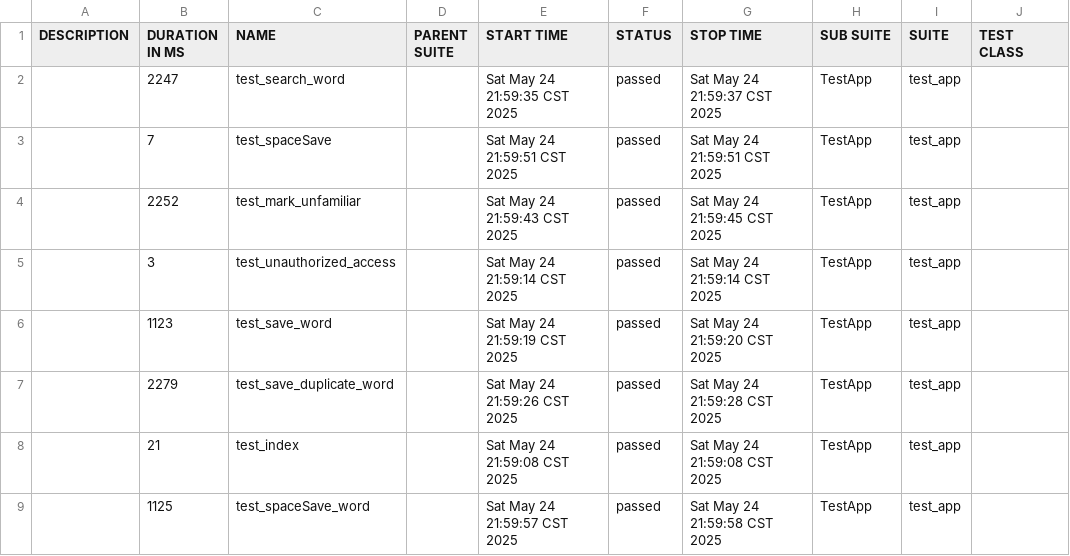
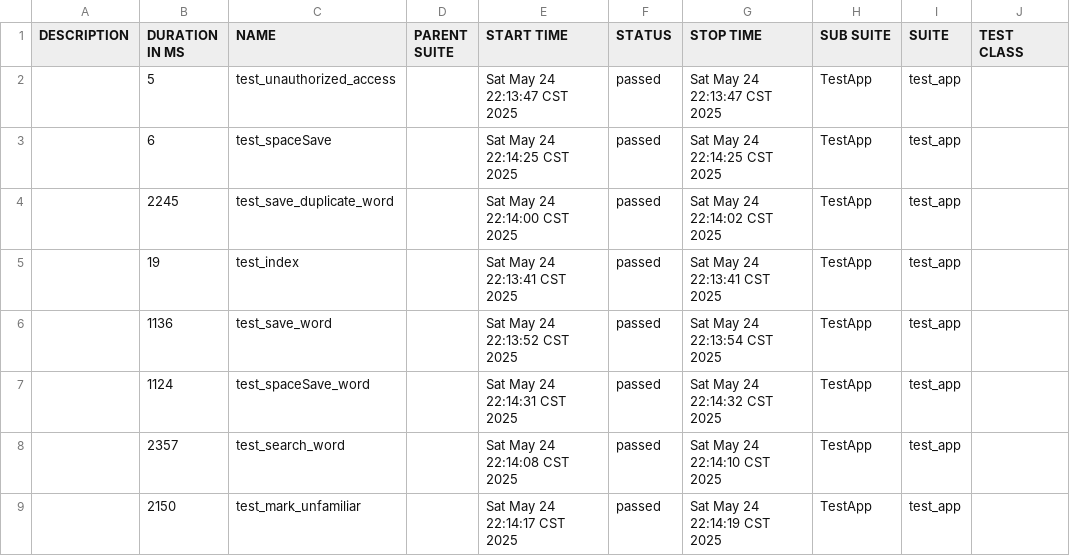
Before and after one commit to June43084/allure-reports-new, a CSV file: data/suites.csv, drawn as a sheet; only a part is shown; the diff names each change by its address in the sheet, - before the commit and + after, or states it on an @@ line.

```diff
--- a/data/suites.csv
+++ b/data/suites.csv
-B2 (DURATION IN MS): 2247
+B2 (DURATION IN MS): 5
-C2 (NAME): test_search_word
+C2 (NAME): test_unauthorized_access
-E2 (START TIME): Sat May 24 21:59:35 CST 2025
+E2 (START TIME): Sat May 24 22:13:47 CST 2025
-G2 (STOP TIME): Sat May 24 21:59:37 CST 2025
+G2 (STOP TIME): Sat May 24 22:13:47 CST 2025
-B3 (DURATION IN MS): 7
+B3 (DURATION IN MS): 6
-E3 (START TIME): Sat May 24 21:59:51 CST 2025
+E3 (START TIME): Sat May 24 22:14:25 CST 2025
-G3 (STOP TIME): Sat May 24 21:59:51 CST 2025
+G3 (STOP TIME): Sat May 24 22:14:25 CST 2025
-B4 (DURATION IN MS): 2252
+B4 (DURATION IN MS): 2245
-C4 (NAME): test_mark_unfamiliar
+C4 (NAME): test_save_duplicate_word
-E4 (START TIME): Sat May 24 21:59:43 CST 2025
+E4 (START TIME): Sat May 24 22:14:00 CST 2025
-G4 (STOP TIME): Sat May 24 21:59:45 CST 2025
+G4 (STOP TIME): Sat May 24 22:14:02 CST 2025
-B5 (DURATION IN MS): 3
+B5 (DURATION IN MS): 19
-C5 (NAME): test_unauthorized_access
+C5 (NAME): test_index
-E5 (START TIME): Sat May 24 21:59:14 CST 2025
+E5 (START TIME): Sat May 24 22:13:41 CST 2025
-G5 (STOP TIME): Sat May 24 21:59:14 CST 2025
+G5 (STOP TIME): Sat May 24 22:13:41 CST 2025
-B6 (DURATION IN MS): 1123
+B6 (DURATION IN MS): 1136
-E6 (START TIME): Sat May 24 21:59:19 CST 2025
+E6 (START TIME): Sat May 24 22:13:52 CST 2025
-G6 (STOP TIME): Sat May 24 21:59:20 CST 2025
+G6 (STOP TIME): Sat May 24 22:13:54 CST 2025
-B7 (DURATION IN MS): 2279
+B7 (DURATION IN MS): 1124
-C7 (NAME): test_save_duplicate_word
+C7 (NAME): test_spaceSave_word
-E7 (START TIME): Sat May 24 21:59:26 CST 2025
+E7 (START TIME): Sat May 24 22:14:31 CST 2025
-G7 (STOP TIME): Sat May 24 21:59:28 CST 2025
+G7 (STOP TIME): Sat May 24 22:14:32 CST 2025
-B8 (DURATION IN MS): 21
+B8 (DURATION IN MS): 2357
-C8 (NAME): test_index
+C8 (NAME): test_search_word
-E8 (START TIME): Sat May 24 21:59:08 CST 2025
+E8 (START TIME): Sat May 24 22:14:08 CST 2025
-G8 (STOP TIME): Sat May 24 21:59:08 CST 2025
+G8 (STOP TIME): Sat May 24 22:14:10 CST 2025
-B9 (DURATION IN MS): 1125
+B9 (DURATION IN MS): 2150
-C9 (NAME): test_spaceSave_word
+C9 (NAME): test_mark_unfamiliar
-E9 (START TIME): Sat May 24 21:59:57 CST 2025
+E9 (START TIME): Sat May 24 22:14:17 CST 2025
-G9 (STOP TIME): Sat May 24 21:59:58 CST 2025
+G9 (STOP TIME): Sat May 24 22:14:19 CST 2025
```
Also changed, not shown: data/behaviors.csv, 48 other files.
